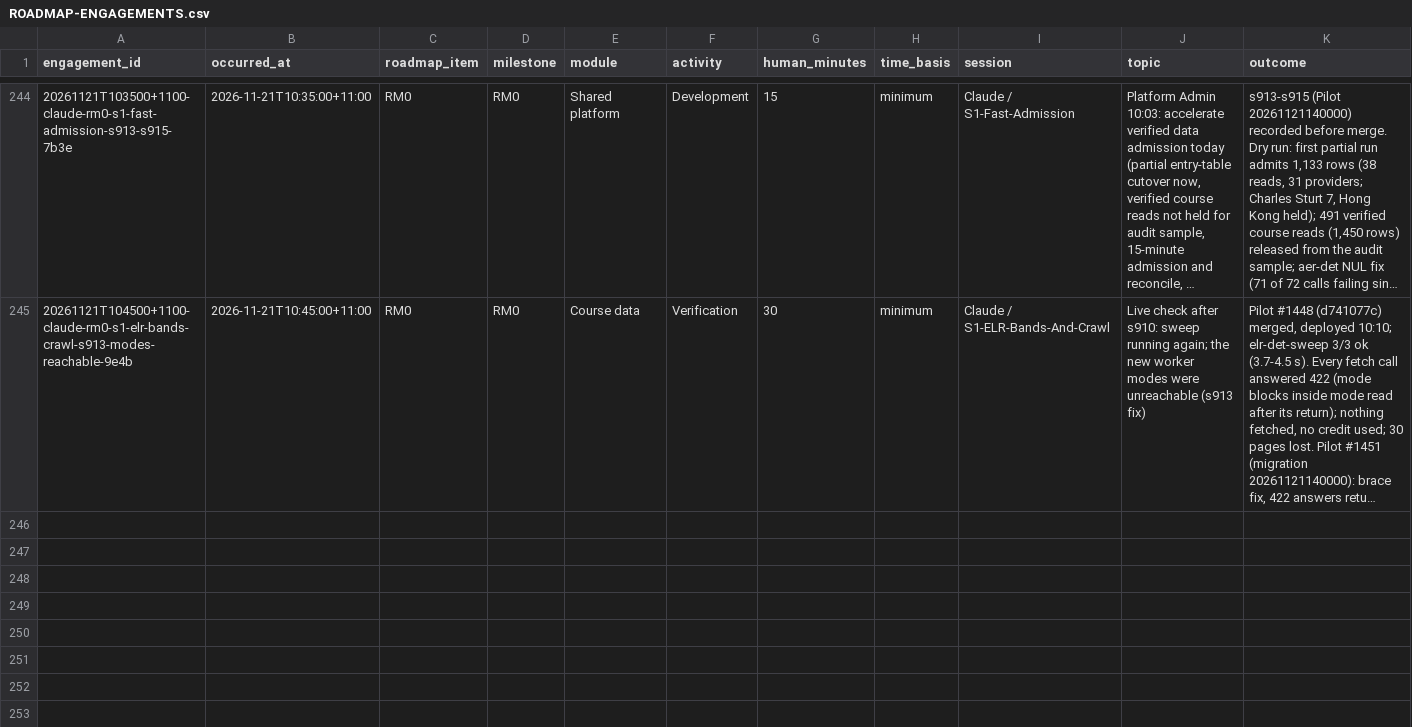
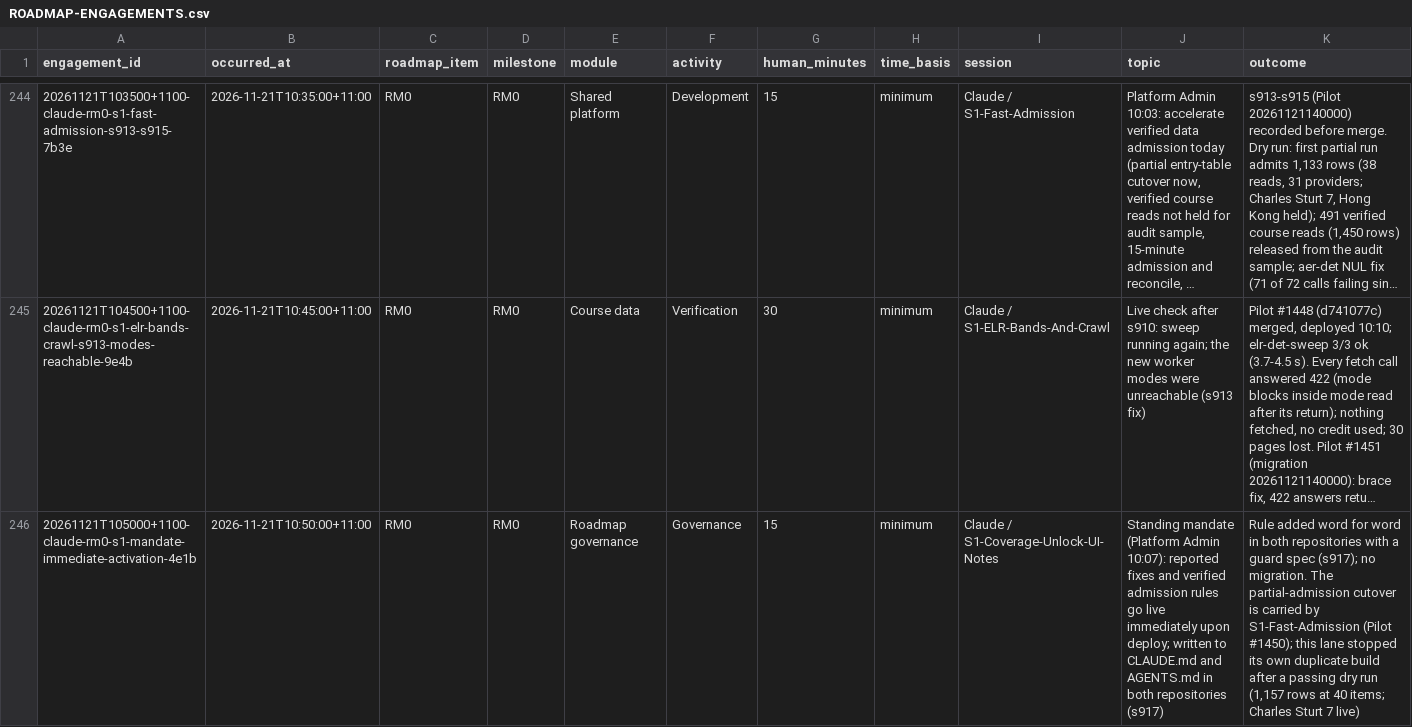
Before and after one commit to msinghbs-ai/coursefinder-admin, a CSV file: docs/Roadmap/2026-01/ROADMAP-ENGAGEMENTS.csv, drawn as a sheet; only a part is shown, gaps mark what is left out; long unchanged cells end in …; rows hold the shown columns only; the diff names each change by its address in the sheet, - before the commit and + after, or states it on an @@ line.

```diff
--- a/docs/Roadmap/2026-01/ROADMAP-ENGAGEMENTS.csv
+++ b/docs/Roadmap/2026-01/ROADMAP-ENGAGEMENTS.csv
+row 246: 20261121T105000+1100-claude-rm0-s1-mandate-immediate-activation-4e1b | 2026-11-21T10:50:00+11:00 | RM0 | RM0 | Roadmap governance | Governance | 15 | minimum | Claude / S1-Coverage-Unlock-UI-Notes | Standing mandate (Platform Admin 10:07): reported fixes and verified admission rules go live immediately upon deploy; written to CLAUDE.md and AGENTS.md in both repositories (s917) | Rule added word for word in both repositories with a guard spec (s917); no migration. The partial-admission cutover is carried by S1-Fast-Admission (Pilot #1450); this lane stopped its own duplicate build after a passing dry run (1,157 rows at 40 items; Charles Sturt 7 live)
```
Also changed, not shown: 10 other files.
